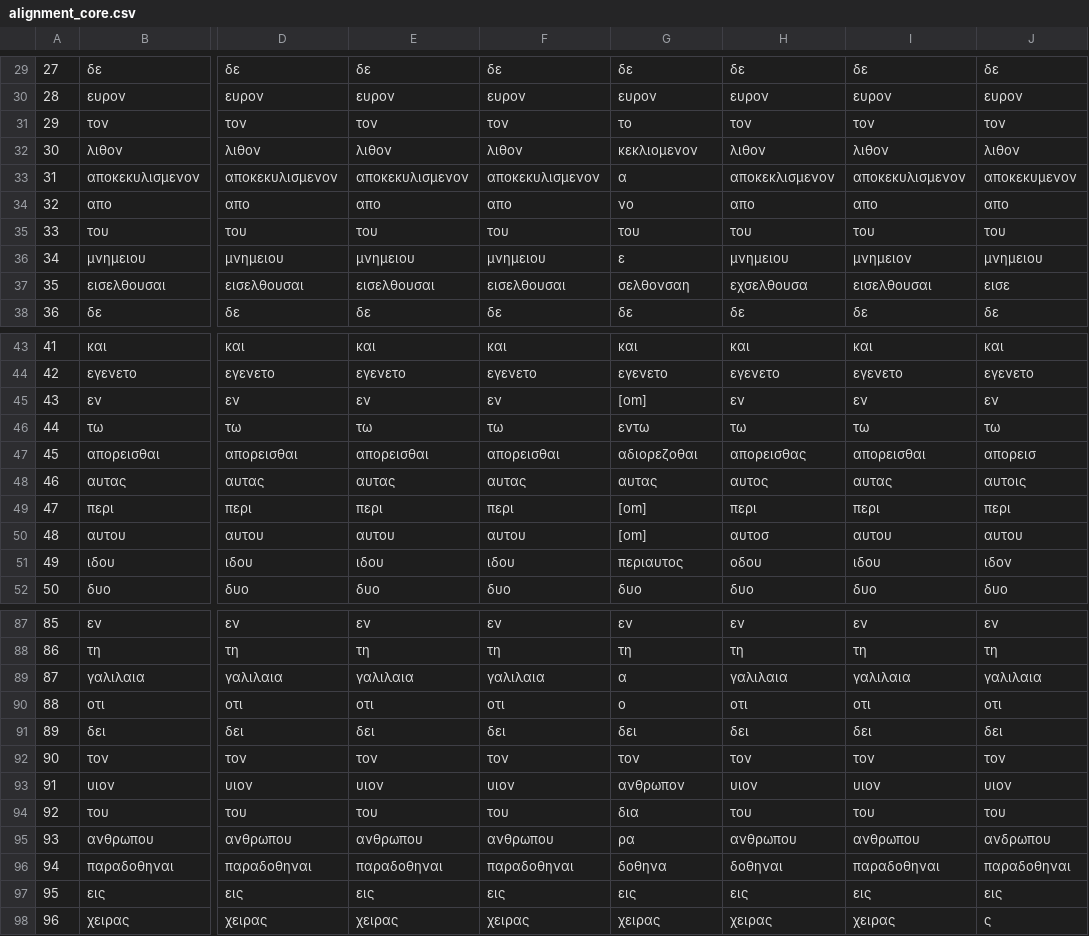
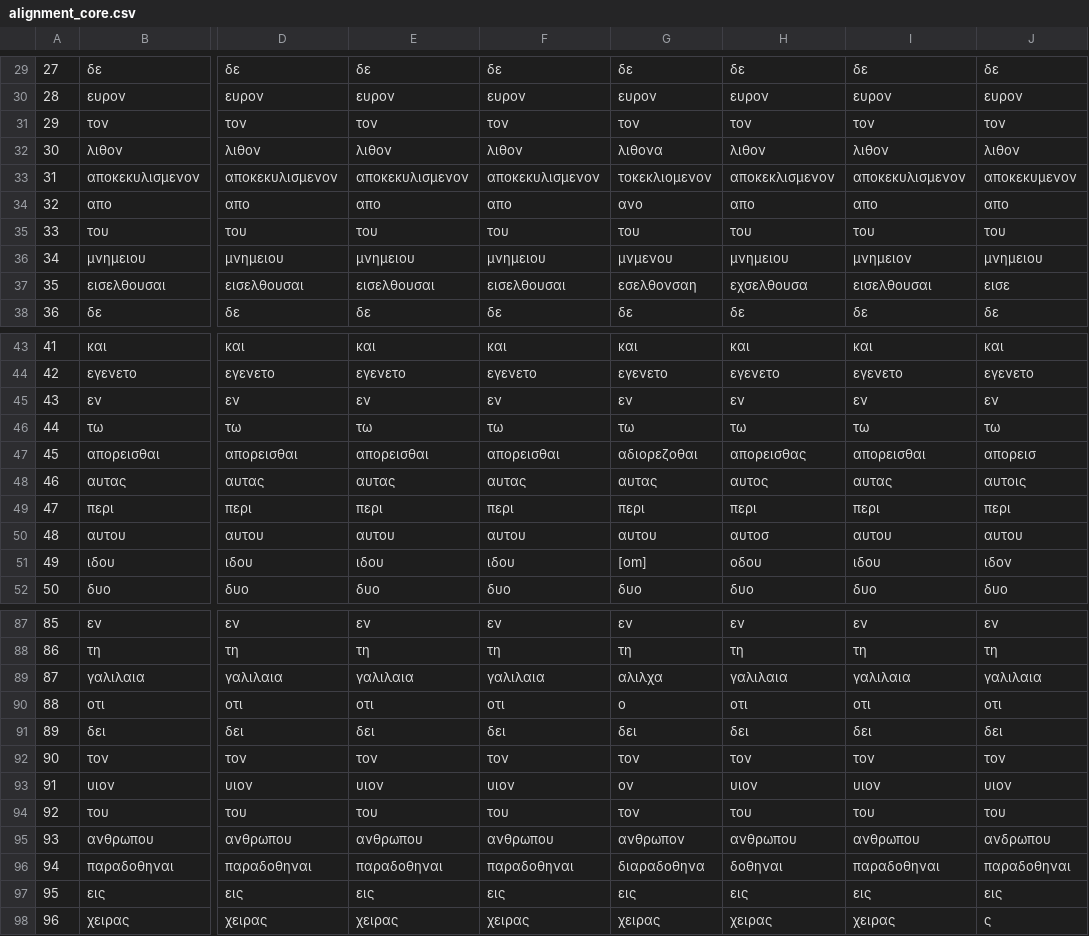
Before and after one commit to SphRbtHyk/luke24-modern-scribes, a CSV file: derived/alignment_core.csv, drawn as a sheet; only a part is shown, gaps mark what is left out; the diff covers the shown part only; the diff names each change by its address in the sheet, - before the commit and + after, or states it on an @@ line.

```diff
--- a/derived/alignment_core.csv
+++ b/derived/alignment_core.csv
-G31: το
+G31: τον
-G32: κεκλιομενον
+G32: λιθονα
-G33: α
+G33: τοκεκλιομενον
-G34: νο
+G34: ανο
-G36: ε
+G36: μνμενου
-G37: σελθονσαη
+G37: εσελθονσαη
-G45: [om]
+G45: εν
-G46: εντω
+G46: τω
-G49: [om]
+G49: περι
-G50: [om]
+G50: αυτου
-G51: περιαυτος
+G51: [om]
-G89: α
+G89: αλιλχα
-G93: ανθρωπον
+G93: ον
-G94: δια
+G94: τον
-G95: ρα
+G95: ανθρωπον
-G96: δοθηνα
+G96: διαραδοθηνα
```
Also changed, not shown: 9 edited cells elsewhere in this file, derived/alignment_core.tsv, derived/distances_core.csv, 10 other files.
